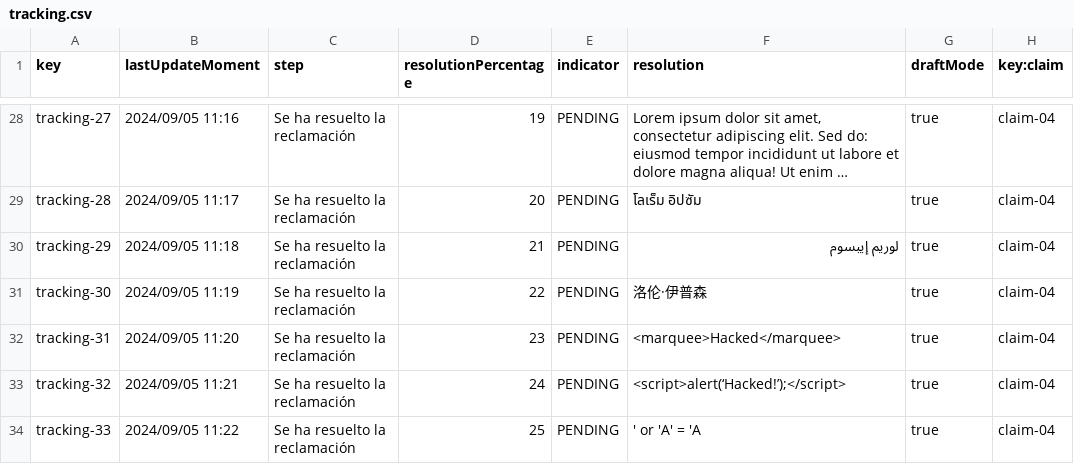
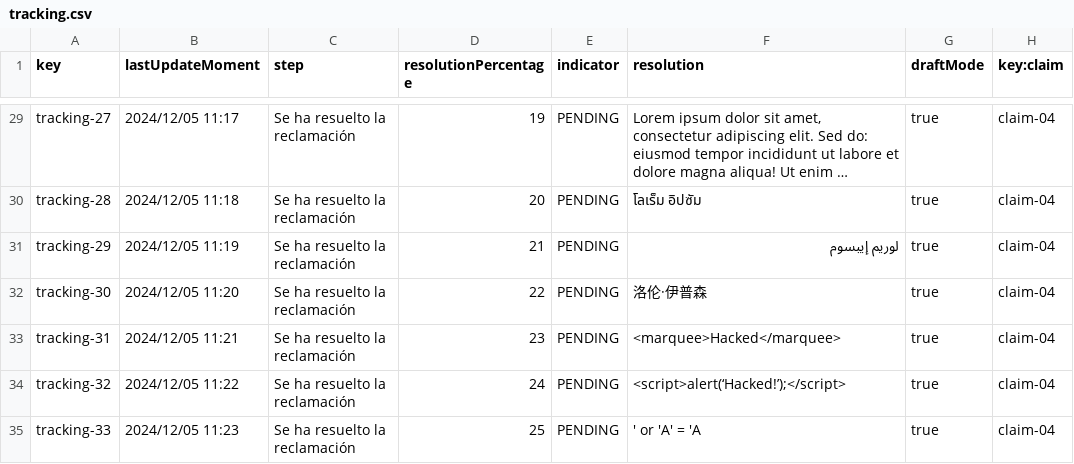
Before and after one commit to DP2-C1-060/Acme-ANS-C2, a CSV file: src/main/resources/WEB-INF/data/sample/tracking.csv, drawn as a sheet; only a part is shown, gaps mark what is left out; long unchanged cells end in …; addresses are those after the commit; the diff covers the shown part only; the diff names each change by its address in the sheet, - before the commit and + after, or states it on an @@ line.

Commit message:
Corrección en los csv de claim y tracking (moments)

```diff
--- a/src/main/resources/WEB-INF/data/sample/tracking.csv
+++ b/src/main/resources/WEB-INF/data/sample/tracking.csv
-B29 (lastUpdateMoment): 2024/09/05 11:16
+B29 (lastUpdateMoment): 2024/12/05 11:17
-B30 (lastUpdateMoment): 2024/09/05 11:17
+B30 (lastUpdateMoment): 2024/12/05 11:18
-B31 (lastUpdateMoment): 2024/09/05 11:18
+B31 (lastUpdateMoment): 2024/12/05 11:19
-B32 (lastUpdateMoment): 2024/09/05 11:19
+B32 (lastUpdateMoment): 2024/12/05 11:20
-B33 (lastUpdateMoment): 2024/09/05 11:20
+B33 (lastUpdateMoment): 2024/12/05 11:21
-B34 (lastUpdateMoment): 2024/09/05 11:21
+B34 (lastUpdateMoment): 2024/12/05 11:22
-B35 (lastUpdateMoment): 2024/09/05 11:22
+B35 (lastUpdateMoment): 2024/12/05 11:23
```
Also changed, not shown: 1 added row and 24 edited cells elsewhere in this file, src/main/resources/WEB-INF/data/sample/claim.csv, 1 other file.
